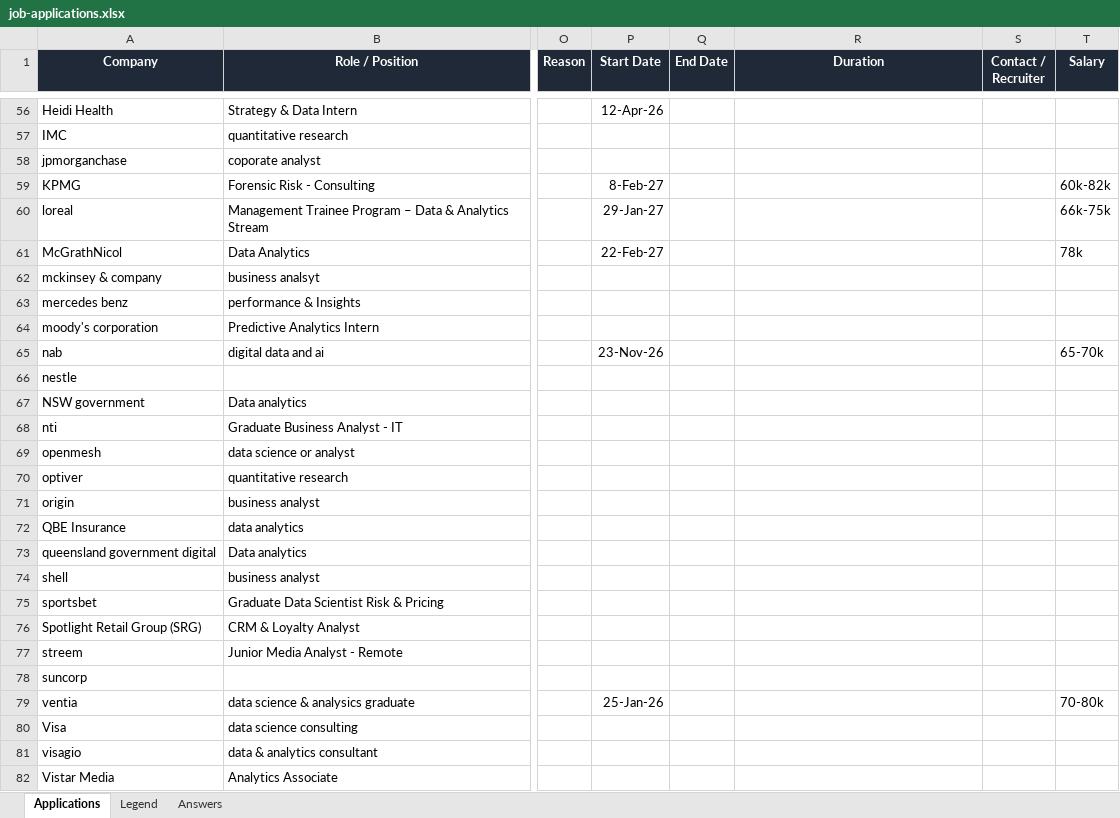
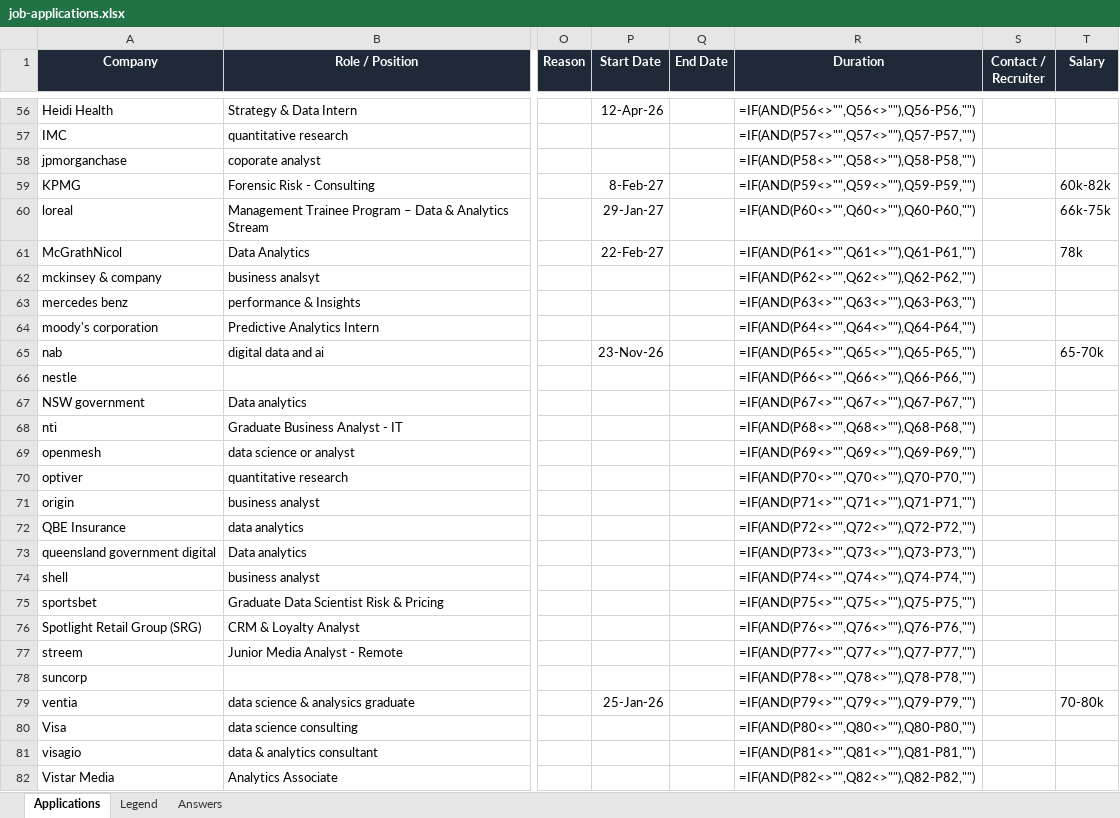
Before and after one commit to EileenIp/EileenIp.github.io, an Excel workbook: job-applications.xlsx, sheet Applications, drawn as a sheet; only a part is shown, gaps mark what is left out; values as stored, in another font and other column widths than the file's, no borders; formulas without a stored value are shown as written; conditional formats not drawn; the diff covers the shown part only; the diff names each change by its address in the sheet, - before the commit and + after, or states it on an @@ line.

```diff
--- a/job-applications.xlsx (sheet Applications)
+++ b/job-applications.xlsx (sheet Applications)
-R56 (Duration): (empty)
+R56 (Duration): =IF(AND(P56<>"",Q56<>""),Q56-P56,"")
-R57 (Duration): (empty)
+R57 (Duration): =IF(AND(P57<>"",Q57<>""),Q57-P57,"")
-R58 (Duration): (empty)
+R58 (Duration): =IF(AND(P58<>"",Q58<>""),Q58-P58,"")
-R59 (Duration): (empty)
+R59 (Duration): =IF(AND(P59<>"",Q59<>""),Q59-P59,"")
-R60 (Duration): (empty)
+R60 (Duration): =IF(AND(P60<>"",Q60<>""),Q60-P60,"")
-R61 (Duration): (empty)
+R61 (Duration): =IF(AND(P61<>"",Q61<>""),Q61-P61,"")
-R62 (Duration): (empty)
+R62 (Duration): =IF(AND(P62<>"",Q62<>""),Q62-P62,"")
-R63 (Duration): (empty)
+R63 (Duration): =IF(AND(P63<>"",Q63<>""),Q63-P63,"")
-R64 (Duration): (empty)
+R64 (Duration): =IF(AND(P64<>"",Q64<>""),Q64-P64,"")
-R65 (Duration): (empty)
+R65 (Duration): =IF(AND(P65<>"",Q65<>""),Q65-P65,"")
-R66 (Duration): (empty)
+R66 (Duration): =IF(AND(P66<>"",Q66<>""),Q66-P66,"")
-R67 (Duration): (empty)
+R67 (Duration): =IF(AND(P67<>"",Q67<>""),Q67-P67,"")
-R68 (Duration): (empty)
+R68 (Duration): =IF(AND(P68<>"",Q68<>""),Q68-P68,"")
-R69 (Duration): (empty)
+R69 (Duration): =IF(AND(P69<>"",Q69<>""),Q69-P69,"")
-R70 (Duration): (empty)
+R70 (Duration): =IF(AND(P70<>"",Q70<>""),Q70-P70,"")
-R71 (Duration): (empty)
+R71 (Duration): =IF(AND(P71<>"",Q71<>""),Q71-P71,"")
-R72 (Duration): (empty)
+R72 (Duration): =IF(AND(P72<>"",Q72<>""),Q72-P72,"")
-R73 (Duration): (empty)
+R73 (Duration): =IF(AND(P73<>"",Q73<>""),Q73-P73,"")
-R74 (Duration): (empty)
+R74 (Duration): =IF(AND(P74<>"",Q74<>""),Q74-P74,"")
-R75 (Duration): (empty)
+R75 (Duration): =IF(AND(P75<>"",Q75<>""),Q75-P75,"")
-R76 (Duration): (empty)
+R76 (Duration): =IF(AND(P76<>"",Q76<>""),Q76-P76,"")
-R77 (Duration): (empty)
+R77 (Duration): =IF(AND(P77<>"",Q77<>""),Q77-P77,"")
-R78 (Duration): (empty)
+R78 (Duration): =IF(AND(P78<>"",Q78<>""),Q78-P78,"")
-R79 (Duration): (empty)
+R79 (Duration): =IF(AND(P79<>"",Q79<>""),Q79-P79,"")
-R80 (Duration): (empty)
+R80 (Duration): =IF(AND(P80<>"",Q80<>""),Q80-P80,"")
-R81 (Duration): (empty)
+R81 (Duration): =IF(AND(P81<>"",Q81<>""),Q81-P81,"")
-R82 (Duration): (empty)
+R82 (Duration): =IF(AND(P82<>"",Q82<>""),Q82-P82,"")
```
Also changed, not shown: 72 edited cells elsewhere in this sheet, 5 other files.
